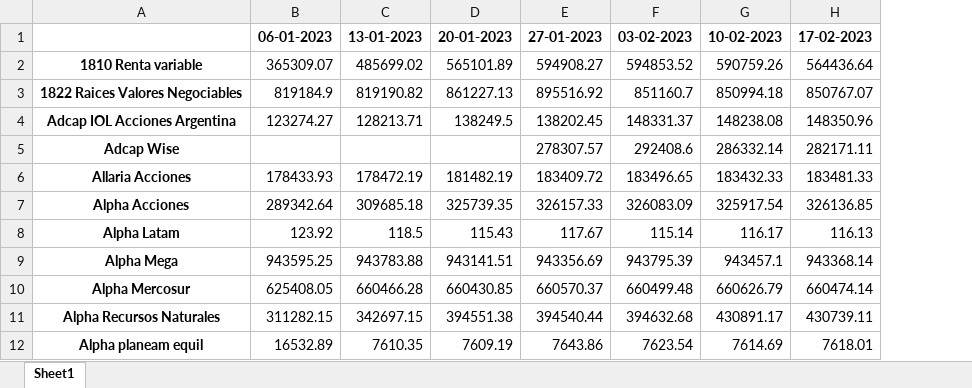
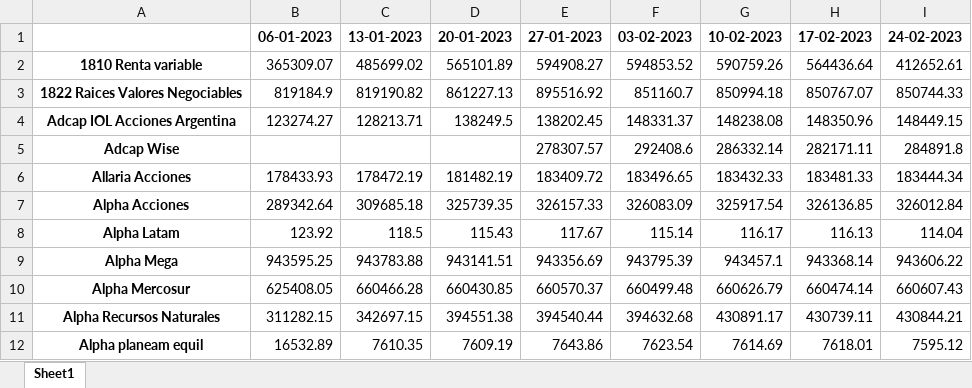
Before and after one commit to luchog01/Argentina-Tracker-Production, an Excel workbook: backend/src/excel_handler/files/PAMP.xlsx, sheet Sheet1, drawn as a sheet; only a part is shown; values as stored, in another font and other column widths than the file's, no borders; the diff names each change by its address in the sheet, - before the commit and + after, or states it on an @@ line.

```diff
--- a/backend/src/excel_handler/files/PAMP.xlsx (sheet Sheet1)
+++ b/backend/src/excel_handler/files/PAMP.xlsx (sheet Sheet1)
+column I, rows 1-12: 24-02-2023 | 412652.61 | 850744.33 | 148449.15 | 284891.8 | 183444.34 | 326012.84 | 114.04 | 943606.22 | 660607.43 | 430844.21 | 7595.12
```
Also changed, not shown: backend/src/excel_handler/files/ALUA.xlsx, backend/src/excel_handler/files/CEPU.xlsx, 48 other files.
